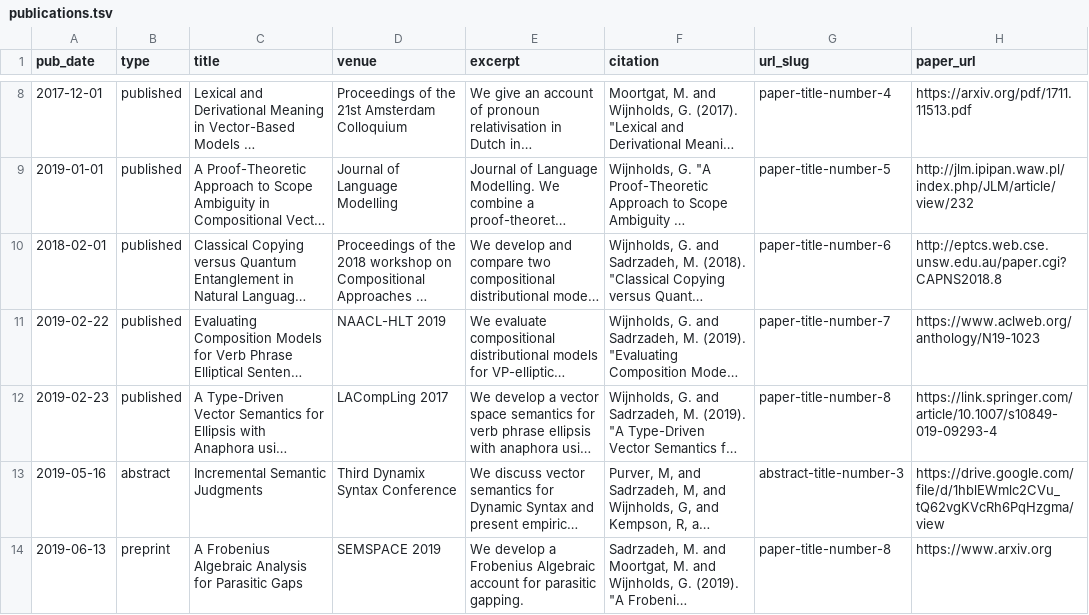
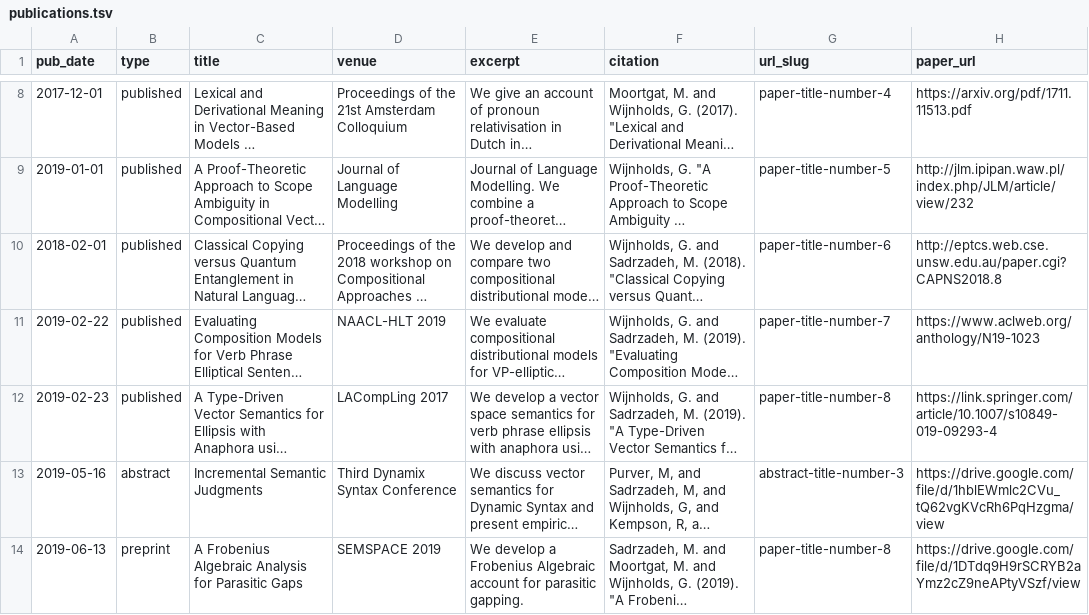
Before and after one commit to gijswijnholds/gijswijnholds.github.io, a TSV file: markdown_generator/publications.tsv, drawn as a sheet; only a part is shown, gaps mark what is left out; long unchanged cells end in …; the diff names each change by its address in the sheet, - before the commit and + after, or states it on an @@ line.

Commit message:
updated talks and publications and reviewing

```diff
--- a/markdown_generator/publications.tsv
+++ b/markdown_generator/publications.tsv
-H14 (paper_url): https://www.arxiv.org
+H14 (paper_url): https://drive.google.com/file/d/1DTdq9H9rSCRYB2aYmz2cZ9neAPtyVSzf/view
```
Also changed, not shown: markdown_generator/talks.tsv, 6 other files.
